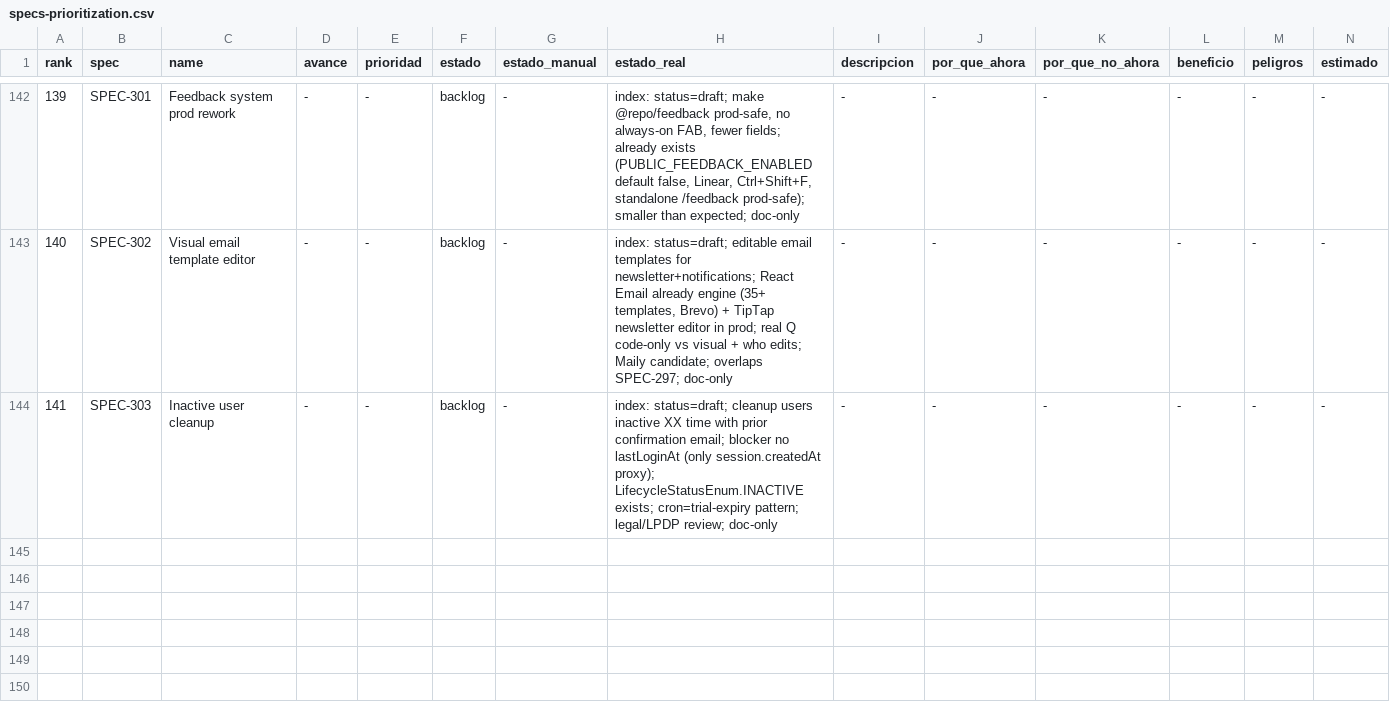
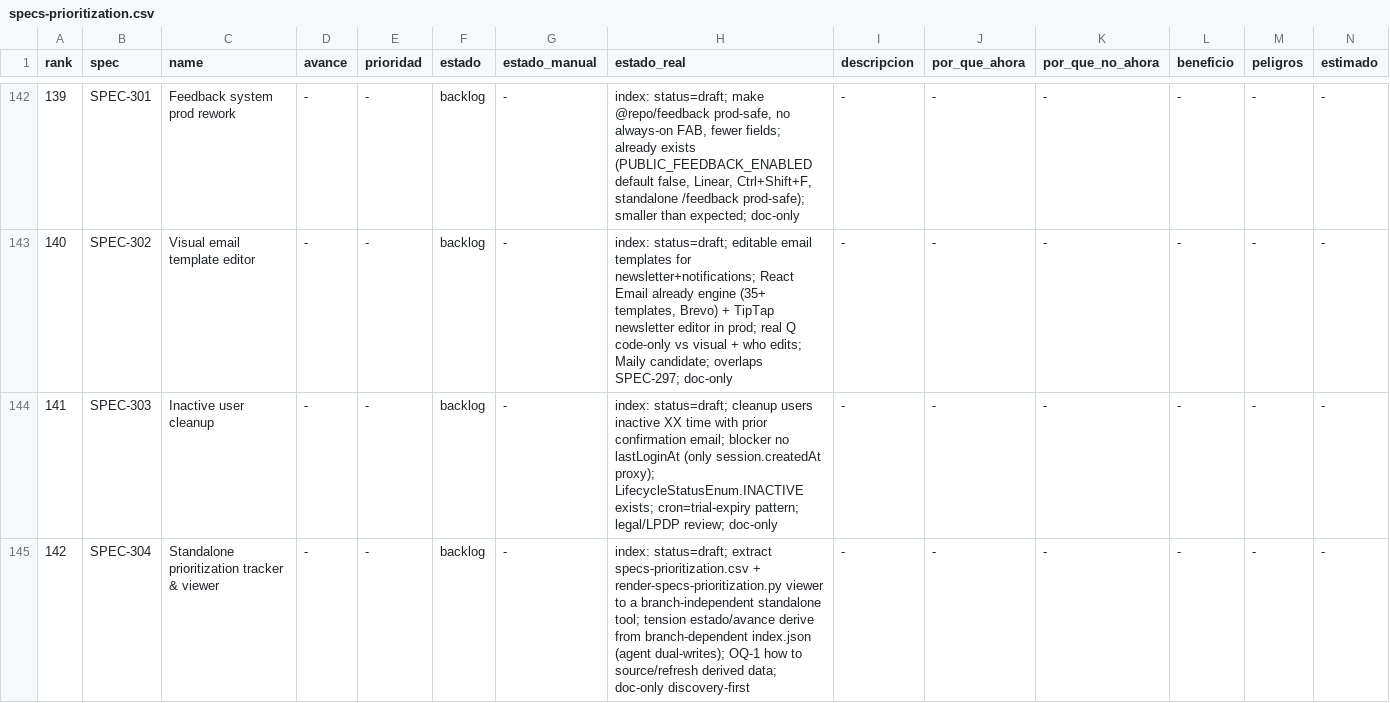
Before and after one commit to qazuor/hospeda, a CSV file: specs-prioritization.csv, drawn as a sheet; only a part is shown, gaps mark what is left out; rows hold the shown columns only; the diff names each change by its address in the sheet, - before the commit and + after, or states it on an @@ line.

Commit message:
docs(spec): scaffold SPEC-304 standalone prioritization tracker

```diff
--- a/specs-prioritization.csv
+++ b/specs-prioritization.csv
+row 145: 142 | SPEC-304 | Standalone prioritization tracker & viewer | - | - | backlog | - | index: status=draft; extract specs-prioritization.csv + render-specs-prioritization.py viewer to a branch-independent standalone tool; tension estado/avance derive from branch-dependent index.json (agent dual-writes); OQ-1 how to source/refresh derived data; doc-only discovery-first | - | - | - | - | - | -
```
Also changed, not shown: 3 other files.
